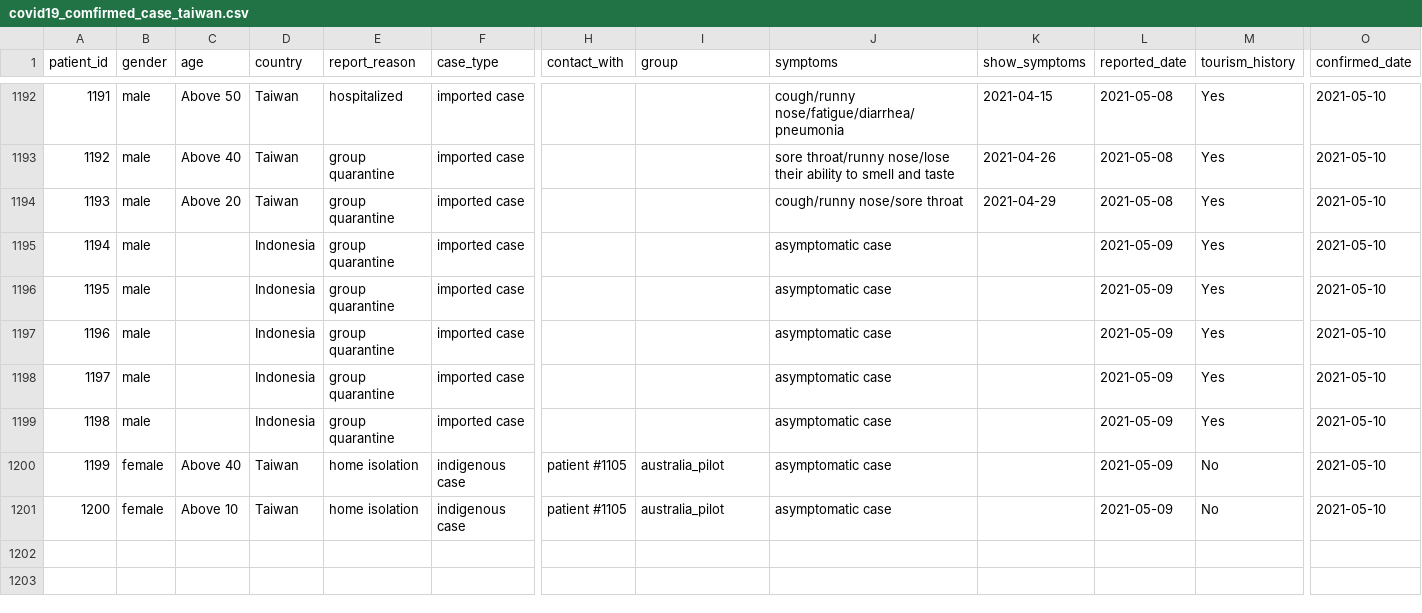
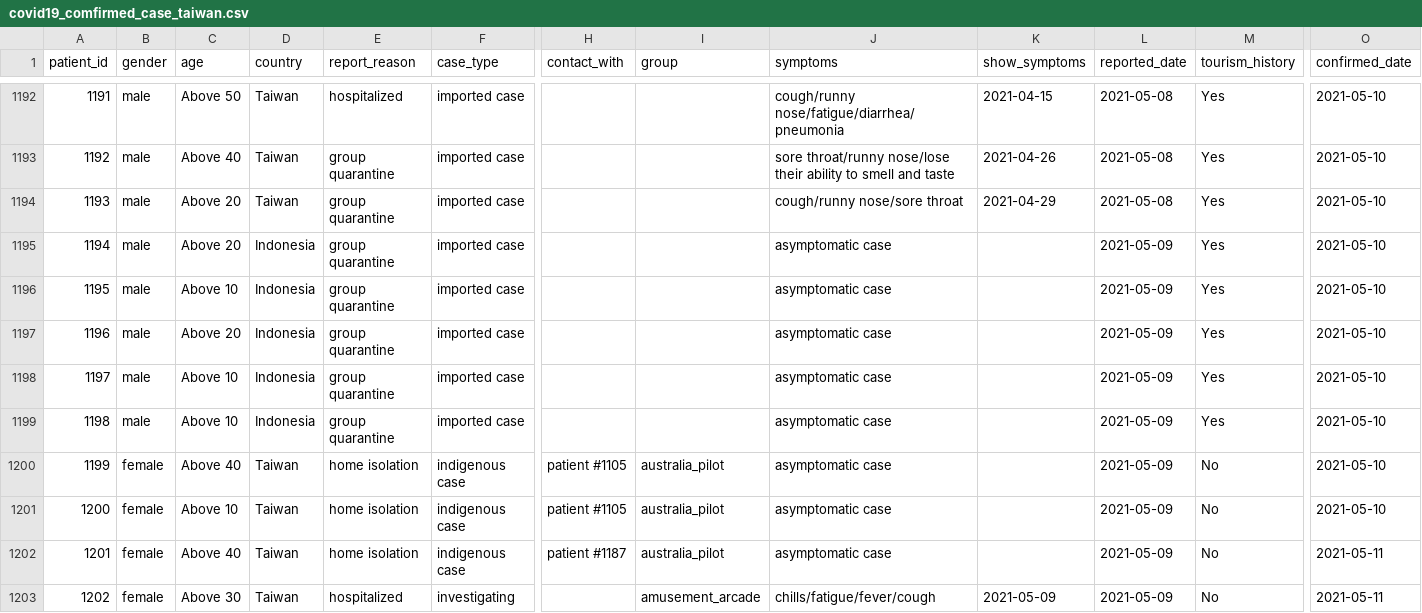
Before and after one commit to readr-media/readr-data, a CSV file: covid-19/covid19_comfirmed_case_taiwan.csv, drawn as a sheet; only a part is shown, gaps mark what is left out; rows hold the shown columns only; the diff covers the shown part only; the diff names each change by its address in the sheet, - before the commit and + after, or states it on an @@ line.

Commit message:
add

```diff
--- a/covid-19/covid19_comfirmed_case_taiwan.csv
+++ b/covid-19/covid19_comfirmed_case_taiwan.csv
-C1195 (age): (empty)
+C1195 (age): Above 20
-C1196 (age): (empty)
+C1196 (age): Above 10
-C1197 (age): (empty)
+C1197 (age): Above 20
-C1198:C1199 (age): (empty)
+C1198:C1199 (age): Above 10
+row 1202: 1201 | female | Above 40 | Taiwan | home isolation | indigenous case | patient #1187 | australia_pilot | asymptomatic case |  | 2021-05-09 | No | 2021-05-11
+row 1203: 1202 | female | Above 30 | Taiwan | hospitalized | investigating |  | amusement_arcade | chills/fatigue/fever/cough | 2021-05-09 | 2021-05-09 | No | 2021-05-11
```
Also changed, not shown: 9 added rows elsewhere in this file.
